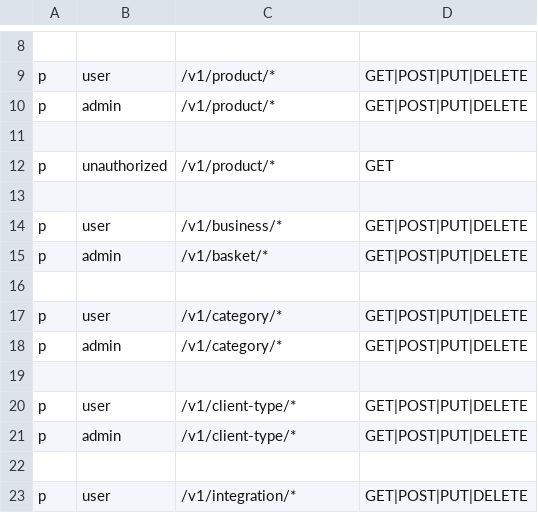
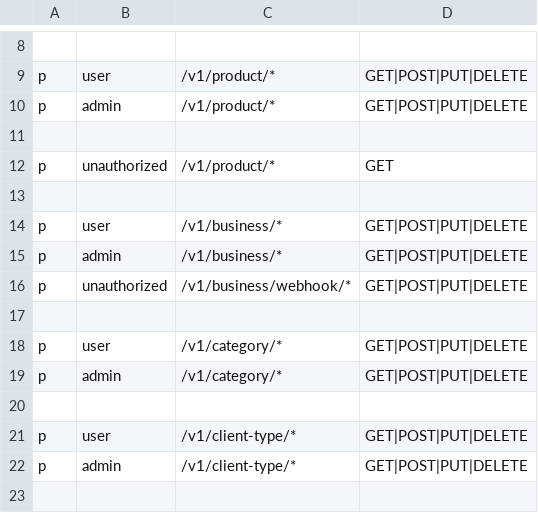
Before and after one commit to dilshodumarov/ndc_ai_seller, a CSV file: internal/pkg/config/policy.csv, drawn as a sheet; only a part is shown, gaps mark what is left out; the shorter side is filled out with more unchanged rows.

Commit message:
webhook

```diff
--- a/internal/pkg/config/policy.csv
+++ b/internal/pkg/config/policy.csv
@@ -14,3 +14,4 @@ p, unauthorized, /v1/product/*, GET
 p, user, /v1/business/*, GET|POST|PUT|DELETE
-p, admin, /v1/basket/*, GET|POST|PUT|DELETE
+p, admin, /v1/business/*, GET|POST|PUT|DELETE
+p, unauthorized, /v1/business/webhook/*, GET|POST|PUT|DELETE
 
```
